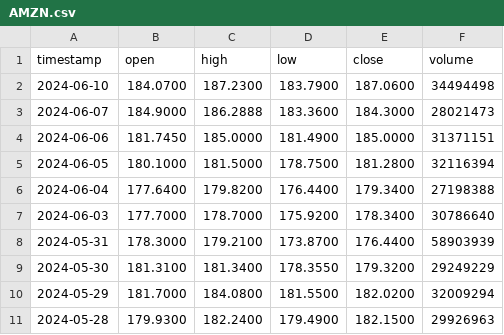
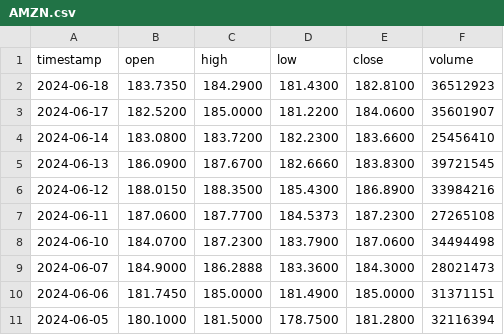
Before and after one commit to nickym11111/assignment4, a CSV file: stocks/AMZN.csv, drawn as a sheet; only a part is shown; the shorter side is filled out with more unchanged rows.

```diff
--- a/stocks/AMZN.csv
+++ b/stocks/AMZN.csv
@@ -1,2 +1,8 @@
 timestamp,open,high,low,close,volume
+2024-06-18,183.7350,184.2900,181.4300,182.8100,36512923
+2024-06-17,182.5200,185.0000,181.2200,184.0600,35601907
+2024-06-14,183.0800,183.7200,182.2300,183.6600,25456410
+2024-06-13,186.0900,187.6700,182.6660,183.8300,39721545
+2024-06-12,188.0150,188.3500,185.4300,186.8900,33984216
+2024-06-11,187.0600,187.7700,184.5373,187.2300,27265108
 2024-06-10,184.0700,187.2300,183.7900,187.0600,34494498
```
Also changed, not shown: stocks/CMCSA.csv, stocks/GOOG.csv, 35 other files.
